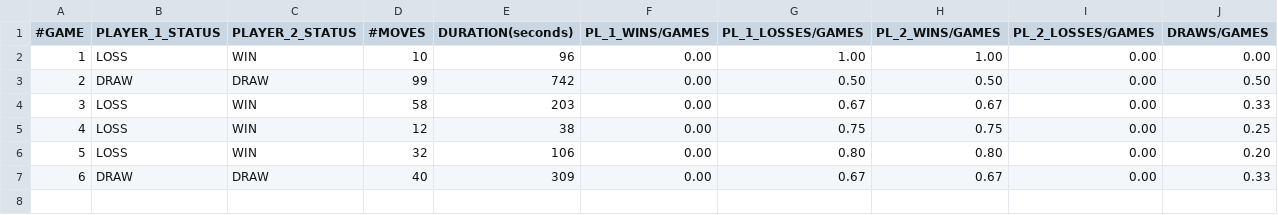
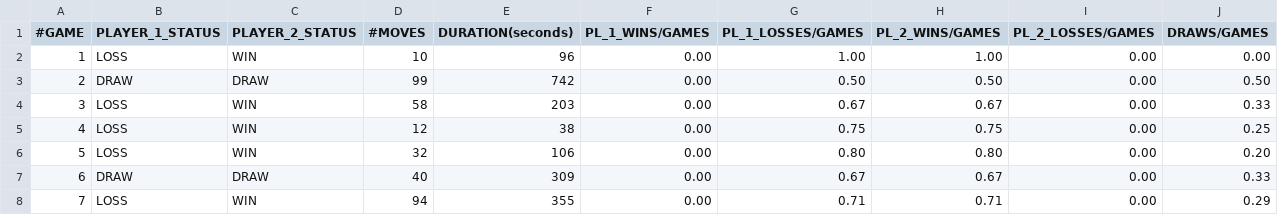
Before and after one commit to matteonaccarato/chess, a CSV file: GameData/human_minimax.csv, drawn as a sheet.

```diff
--- a/GameData/human_minimax.csv
+++ b/GameData/human_minimax.csv
@@ -7 +7,2 @@
 6,DRAW,DRAW,40,309,0.00,0.67,0.67,0.00,0.33
+7,LOSS,WIN,94,355,0.00,0.71,0.71,0.00,0.29
```
Also changed, not shown: GameData/random_random.csv, 2 other files.
